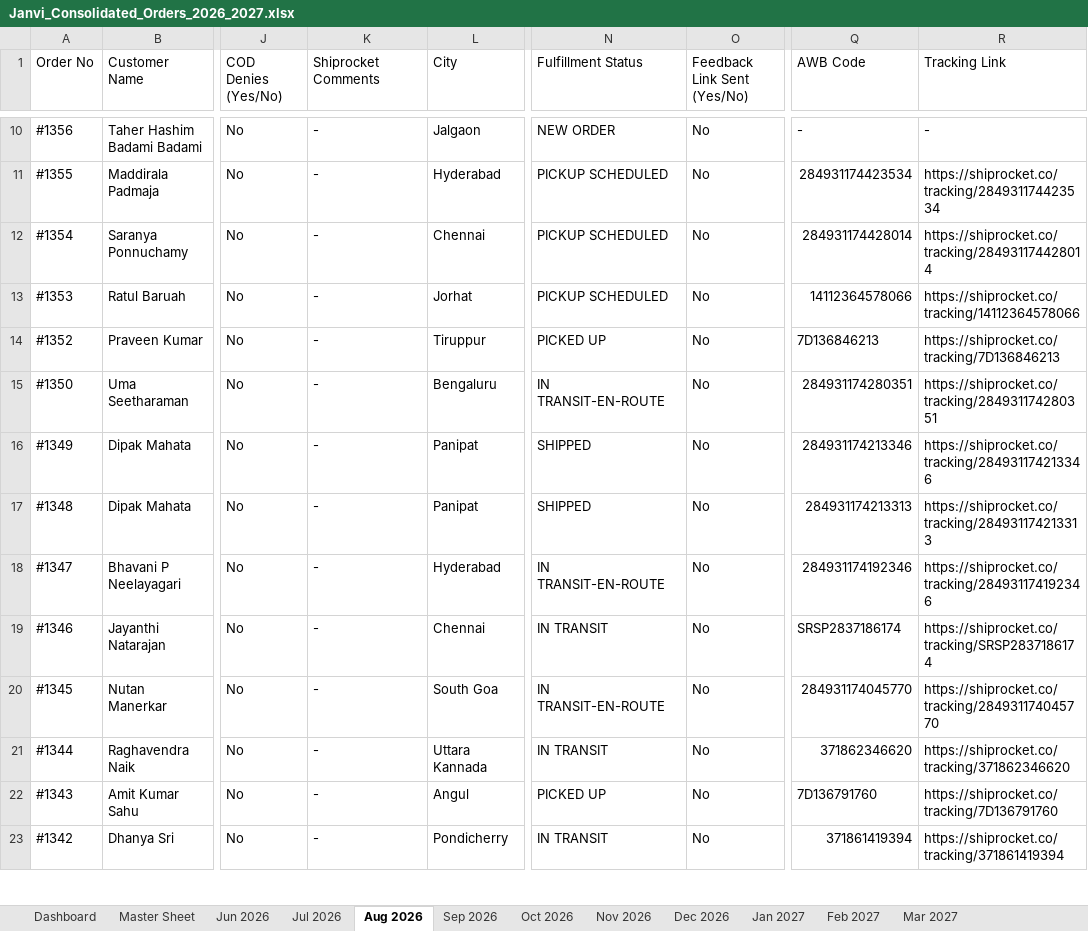
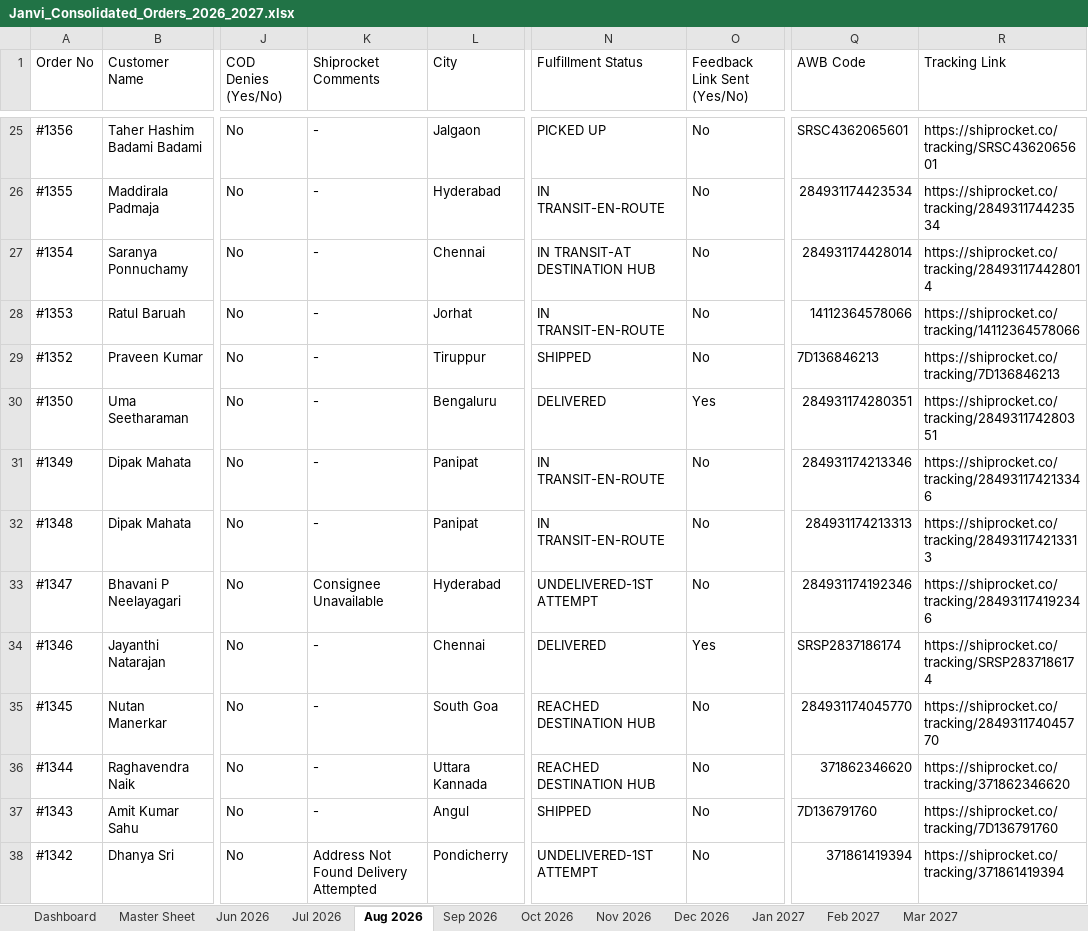
Before and after one commit to nrm-web/JANVI-AIKA-Website-Orders, an Excel workbook: Janvi_Consolidated_Orders_2026_2027.xlsx, sheet Aug 2026, drawn as a sheet; only a part is shown, gaps mark what is left out; values as stored, in another font and other column widths than the file's, no cell formats; addresses are those after the commit; the diff covers the shown part only; the diff names each change by its address in the sheet, - before the commit and + after, or states it on an @@ line.

Commit message:
Auto-update consolidated order data and 4see Magic Dashboard Master file

```diff
--- a/Janvi_Consolidated_Orders_2026_2027.xlsx (sheet Aug 2026)
+++ b/Janvi_Consolidated_Orders_2026_2027.xlsx (sheet Aug 2026)
-N25 (Fulfillment Status): NEW ORDER
+N25 (Fulfillment Status): PICKED UP
-Q25 (AWB Code): -
+Q25 (AWB Code): SRSC4362065601
-R25 (Tracking Link): -
+R25 (Tracking Link): https://shiprocket.co/tracking/SRSC4362065601
-N26 (Fulfillment Status): PICKUP SCHEDULED
+N26 (Fulfillment Status): IN TRANSIT-EN-ROUTE
-N27 (Fulfillment Status): PICKUP SCHEDULED
+N27 (Fulfillment Status): IN TRANSIT-AT DESTINATION HUB
-N28 (Fulfillment Status): PICKUP SCHEDULED
+N28 (Fulfillment Status): IN TRANSIT-EN-ROUTE
-N29 (Fulfillment Status): PICKED UP
+N29 (Fulfillment Status): SHIPPED
-N30 (Fulfillment Status): IN TRANSIT-EN-ROUTE
+N30 (Fulfillment Status): DELIVERED
-O30 (Feedback Link Sent (Yes/No)): No
+O30 (Feedback Link Sent (Yes/No)): Yes
-N31:N32 (Fulfillment Status): SHIPPED
+N31:N32 (Fulfillment Status): IN TRANSIT-EN-ROUTE
-K33 (Shiprocket Comments): -
+K33 (Shiprocket Comments): Consignee Unavailable
-N33 (Fulfillment Status): IN TRANSIT-EN-ROUTE
+N33 (Fulfillment Status): UNDELIVERED-1ST ATTEMPT
-N34 (Fulfillment Status): IN TRANSIT
+N34 (Fulfillment Status): DELIVERED
-O34 (Feedback Link Sent (Yes/No)): No
+O34 (Feedback Link Sent (Yes/No)): Yes
-N35 (Fulfillment Status): IN TRANSIT-EN-ROUTE
+N35 (Fulfillment Status): REACHED DESTINATION HUB
-N36 (Fulfillment Status): IN TRANSIT
+N36 (Fulfillment Status): REACHED DESTINATION HUB
-N37 (Fulfillment Status): PICKED UP
+N37 (Fulfillment Status): SHIPPED
-K38 (Shiprocket Comments): -
+K38 (Shiprocket Comments): Address Not Found Delivery Attempted
-N38 (Fulfillment Status): IN TRANSIT
+N38 (Fulfillment Status): UNDELIVERED-1ST ATTEMPT
```
Also changed, not shown: 15 added rows and 41 edited cells elsewhere in this sheet, sheet Master Sheet, sheet Dashboard, cell formats, Janvi_4see_Magic_Dashboard_Master.xlsx, 1 other file.
